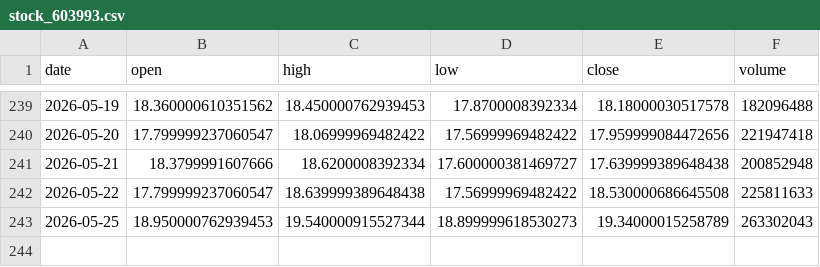
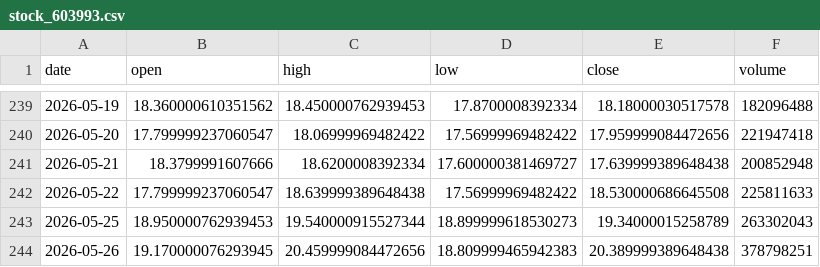
Before and after one commit to Luo923/stock-data-fetcher, a CSV file: data/stock_603993.csv, drawn as a sheet; only a part is shown, gaps mark what is left out.

```diff
--- a/data/stock_603993.csv
+++ b/data/stock_603993.csv
@@ -243 +243,2 @@ date,open,high,low,close,volume
 2026-05-25,18.950000762939453,19.540000915527344,18.899999618530273,19.34000015258789,263302043
+2026-05-26,19.170000076293945,20.459999084472656,18.809999465942383,20.389999389648438,378798251
```
Also changed, not shown: data/stock_002384.csv, data/stock_300751.csv, 36 other files.
